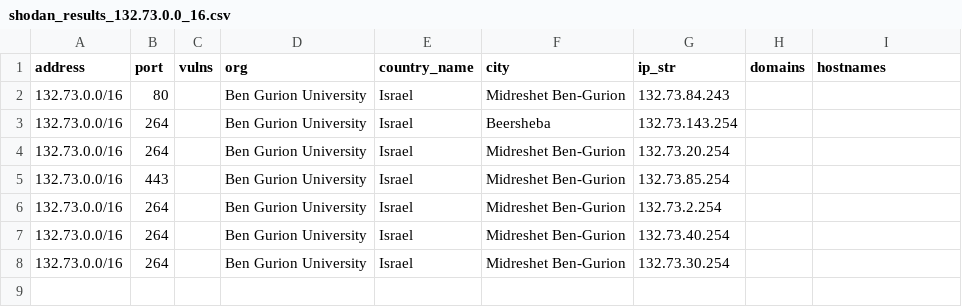
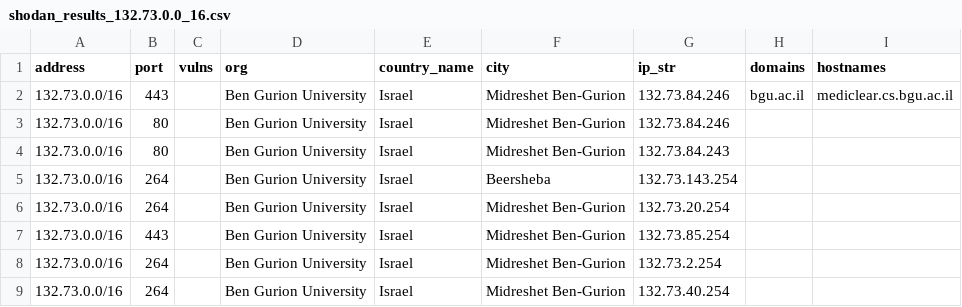
Before and after one commit to hila302010/final-cyber-project, a CSV file: shodan_results_132.73.0.0_16.csv, drawn as a sheet.

Commit message:
adding data.html, and more css and files

```diff
--- a/shodan_results_132.73.0.0_16.csv
+++ b/shodan_results_132.73.0.0_16.csv
@@ -1,2 +1,4 @@
 address,port,vulns,org,country_name,city,ip_str,domains,hostnames
+132.73.0.0/16,443,,Ben Gurion University,Israel,Midreshet Ben-Gurion,132.73.84.246,bgu.ac.il,mediclear.cs.bgu.ac.il
+132.73.0.0/16,80,,Ben Gurion University,Israel,Midreshet Ben-Gurion,132.73.84.246,,
 132.73.0.0/16,80,,Ben Gurion University,Israel,Midreshet Ben-Gurion,132.73.84.243,,
@@ -7,2 +9 @@
 132.73.0.0/16,264,,Ben Gurion University,Israel,Midreshet Ben-Gurion,132.73.40.254,,
-132.73.0.0/16,264,,Ben Gurion University,Israel,Midreshet Ben-Gurion,132.73.30.254,,
```
Also changed, not shown: shodan_results_132.72.0.0_16.csv, 31 other files.
